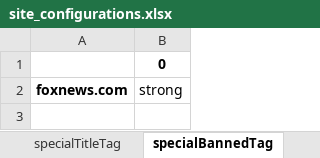
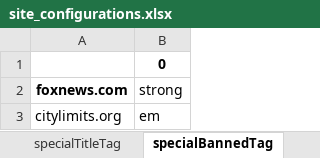
Before and after one commit to hanwzhang/clipmaster, an Excel workbook: site_configurations.xlsx, sheet specialBannedTag, drawn as a sheet; values as stored, in another font and other column widths than the file's, no borders; the diff names each change by its address in the sheet, - before the commit and + after, or states it on an @@ line.

```diff
--- a/site_configurations.xlsx (sheet specialBannedTag)
+++ b/site_configurations.xlsx (sheet specialBannedTag)
+row 3: citylimits.org | em
```
Also changed, not shown: sheet generalRule, 4 other files.
